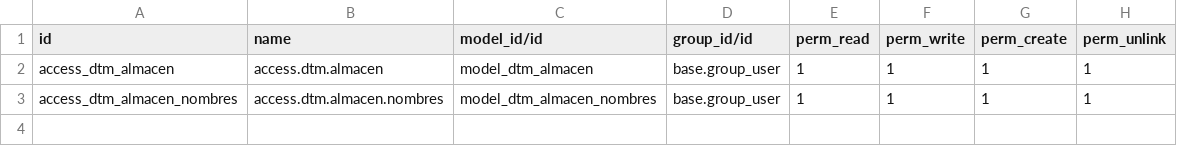
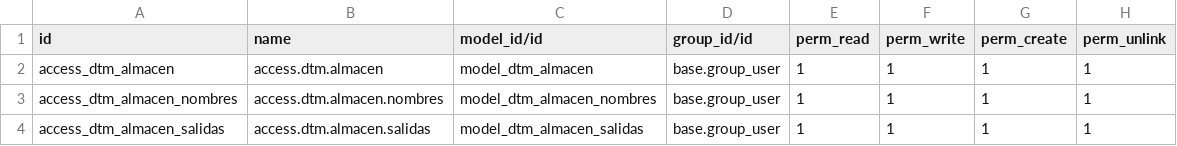
Before and after one commit to rafaguzmang/dtm_almacen, a CSV file: security/ir.model.access.csv, drawn as a sheet; the diff names each change by its address in the sheet, - before the commit and + after, or states it on an @@ line.

```diff
--- a/security/ir.model.access.csv
+++ b/security/ir.model.access.csv
+row 4: access_dtm_almacen_salidas | access.dtm.almacen.salidas | model_dtm_almacen_salidas | base.group_user | 1 | 1 | 1 | 1
```
Also changed, not shown: 16 other files.
